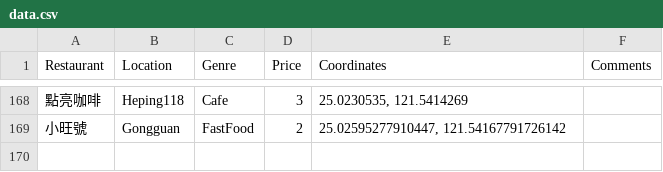
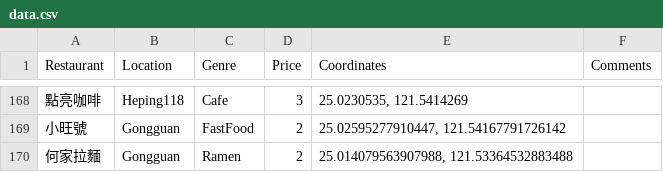
Before and after one commit to pcwu2022/ntufood, a CSV file: generate/data.csv, drawn as a sheet; only a part is shown, gaps mark what is left out; the diff names each change by its address in the sheet, - before the commit and + after, or states it on an @@ line.

Commit message:
Added restaurant to NTUFOOD

```diff
--- a/generate/data.csv
+++ b/generate/data.csv
+row 170: 何家拉麵 | Gongguan | Ramen | 2 | 25.014079563907988, 121.53364532883488
```
Also changed, not shown: 2 other files.
